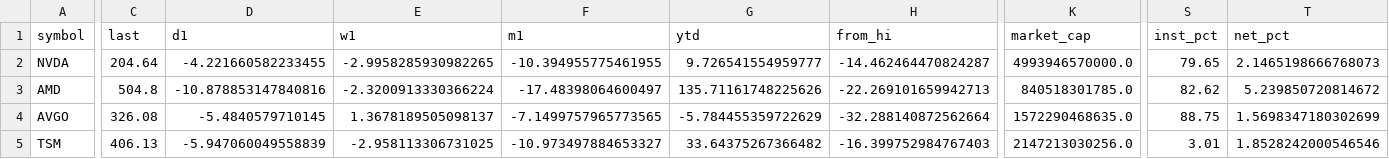
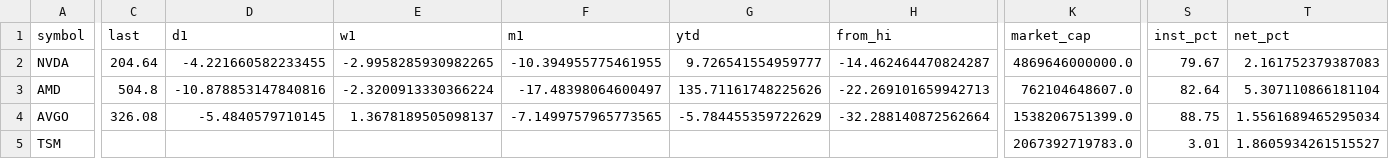
Before and after one commit to mliu86574-png/ai-stocks-radar, a CSV file: data/stocks.csv, drawn as a sheet; only a part is shown, gaps mark what is left out; the diff covers the shown part only; the diff names each change by its address in the sheet, - before the commit and + after, or states it on an @@ line.

```diff
--- a/data/stocks.csv
+++ b/data/stocks.csv
-K2 (market_cap): 4993946570000.0
+K2 (market_cap): 4869646000000.0
-S2 (inst_pct): 79.65
+S2 (inst_pct): 79.67
-T2 (net_pct): 2.1465198666768073
+T2 (net_pct): 2.161752379387083
-K3 (market_cap): 840518301785.0
+K3 (market_cap): 762104648607.0
-S3 (inst_pct): 82.62
+S3 (inst_pct): 82.64
-T3 (net_pct): 5.239850720814672
+T3 (net_pct): 5.307110866181104
-K4 (market_cap): 1572290468635.0
+K4 (market_cap): 1538206751399.0
-T4 (net_pct): 1.5698347180302699
+T4 (net_pct): 1.5561689465295034
-C5 (last): 406.13
+C5 (last): (empty)
-D5 (d1): -5.947060049558839
+D5 (d1): (empty)
-E5 (w1): -2.958113306731025
+E5 (w1): (empty)
-F5 (m1): -10.973497884653327
+F5 (m1): (empty)
-G5 (ytd): 33.64375267366482
+G5 (ytd): (empty)
-H5 (from_hi): -16.399752984767403
+H5 (from_hi): (empty)
-K5 (market_cap): 2147213030256.0
+K5 (market_cap): 2067392719783.0
-T5 (net_pct): 1.8528242000546546
+T5 (net_pct): 1.8605934261515527
```
Also changed, not shown: 123 edited cells elsewhere in this file, 6 other files.
